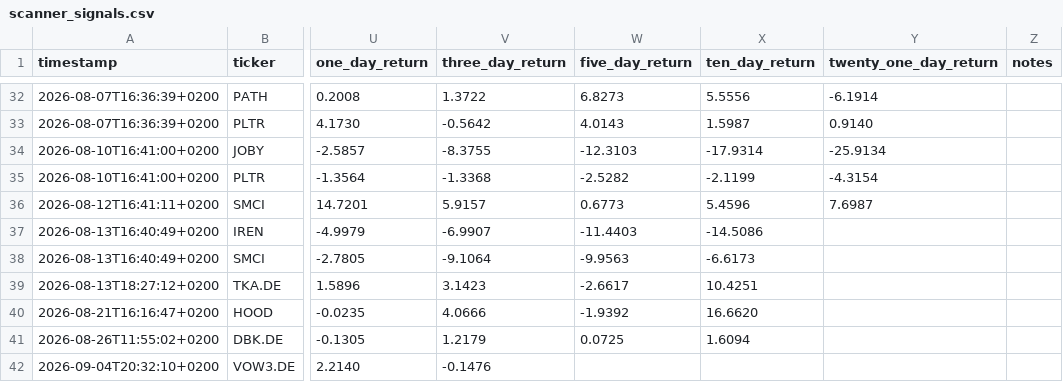
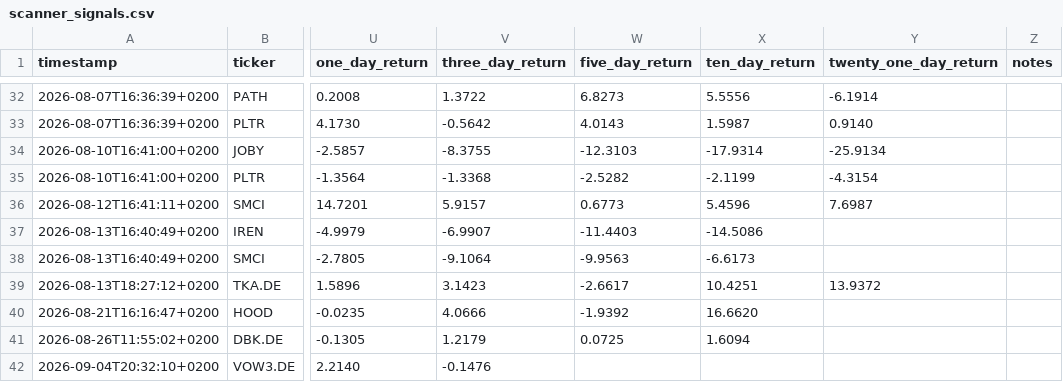
Before and after one commit to Toeffer/TradingJournal, a CSV file: data/scanner_signals.csv, drawn as a sheet; only a part is shown, gaps mark what is left out; the diff names each change by its address in the sheet, - before the commit and + after, or states it on an @@ line.

```diff
--- a/data/scanner_signals.csv
+++ b/data/scanner_signals.csv
-Y39 (twenty_one_day_return): (empty)
+Y39 (twenty_one_day_return): 13.9372
```
Also changed, not shown: data/eu_quote_history.csv, 3 other files.
